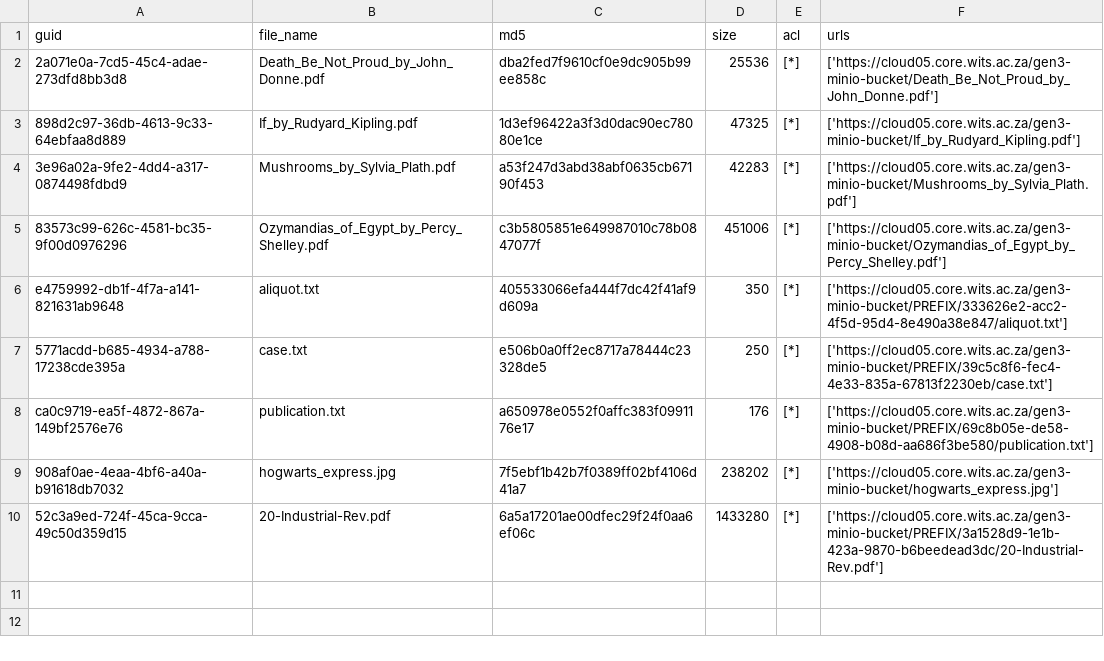
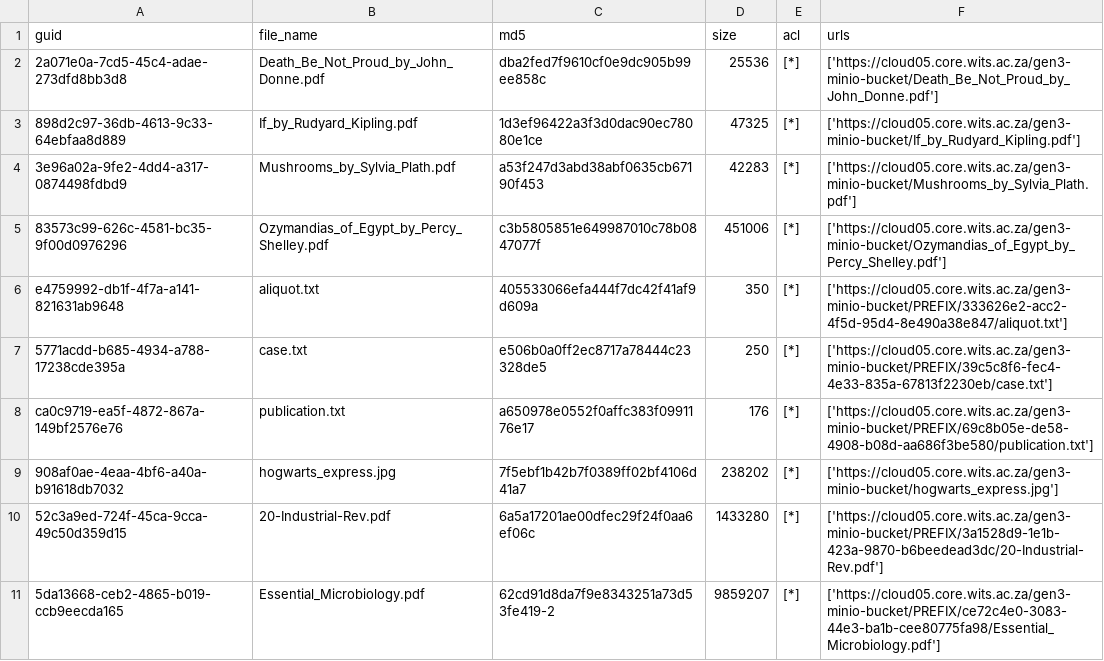
Before and after one commit to RWCannell/gen3-minio-client, a TSV file: data/manifest/output_manifest_file.tsv, drawn as a sheet; the diff names each change by its address in the sheet, - before the commit and + after, or states it on an @@ line.

```diff
--- a/data/manifest/output_manifest_file.tsv
+++ b/data/manifest/output_manifest_file.tsv
+row 11: 5da13668-ceb2-4865-b019-ccb9eecda165 | Essential_Microbiology.pdf | 62cd91d8da7f9e8343251a73d53fe419-2 | 9859207 | [*] | ['https://cloud05.core.wits.ac.za/gen3-minio-bucket/PREFIX/ce72c4e0-3083-44e3-ba1b-cee80775fa98/Essential_Microbiology.pdf']
```
Also changed, not shown: 2 other files.
